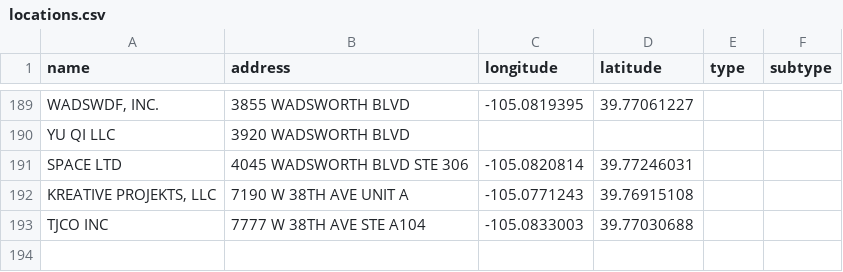
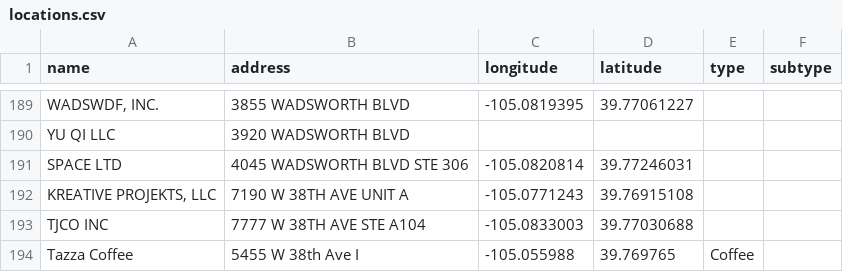
Before and after one commit to flanl3/WRBusinessMap, a CSV file: locations.csv, drawn as a sheet; only a part is shown, gaps mark what is left out.

Commit message:
Update locations.csv

```diff
--- a/locations.csv
+++ b/locations.csv
@@ -193 +193,2 @@ SPACE LTD,4045 WADSWORTH BLVD STE 306,-105.0820814,39.77246031,,,,,,,,
 TJCO INC,7777 W 38TH AVE STE A104,-105.0833003,39.77030688,,,,,,,,
+Tazza Coffee,5455 W 38th Ave I,-105.055988,39.769765,Coffee
```
